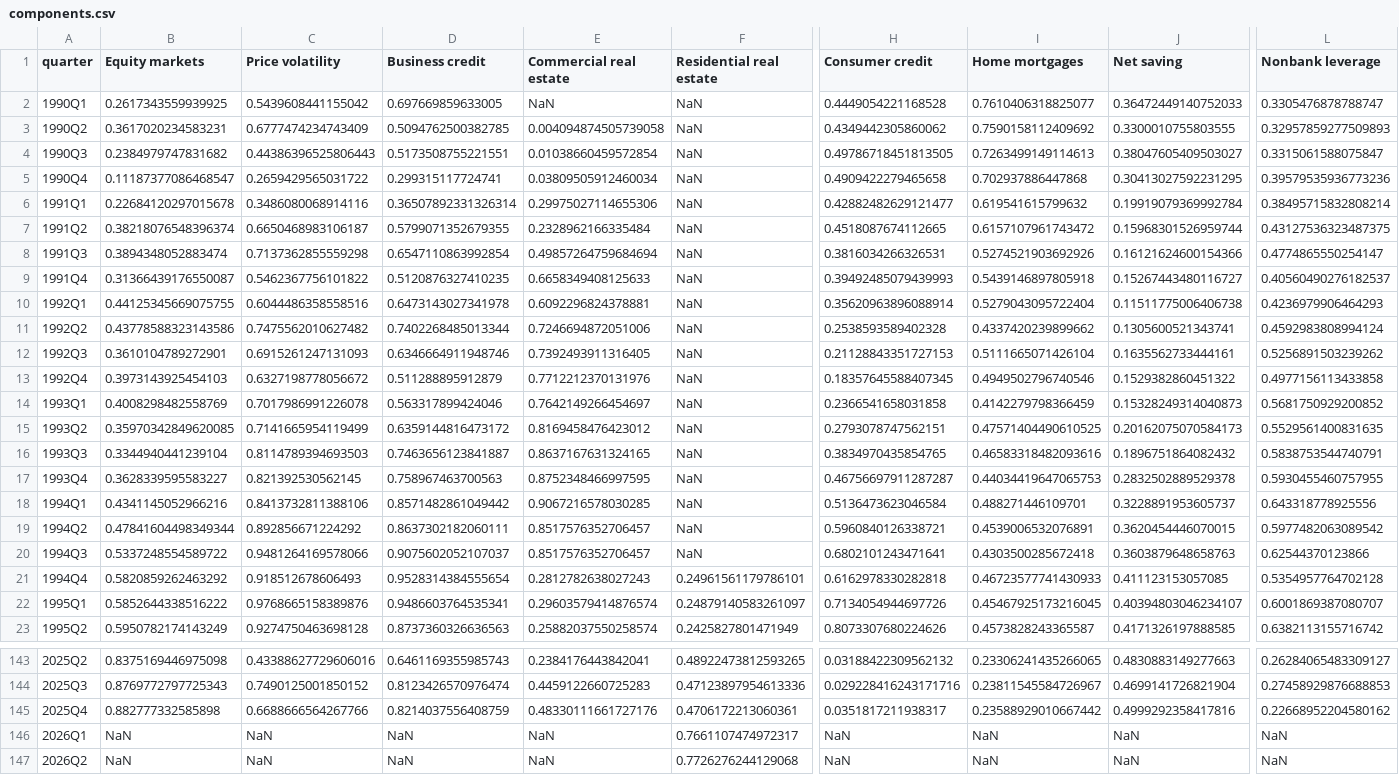
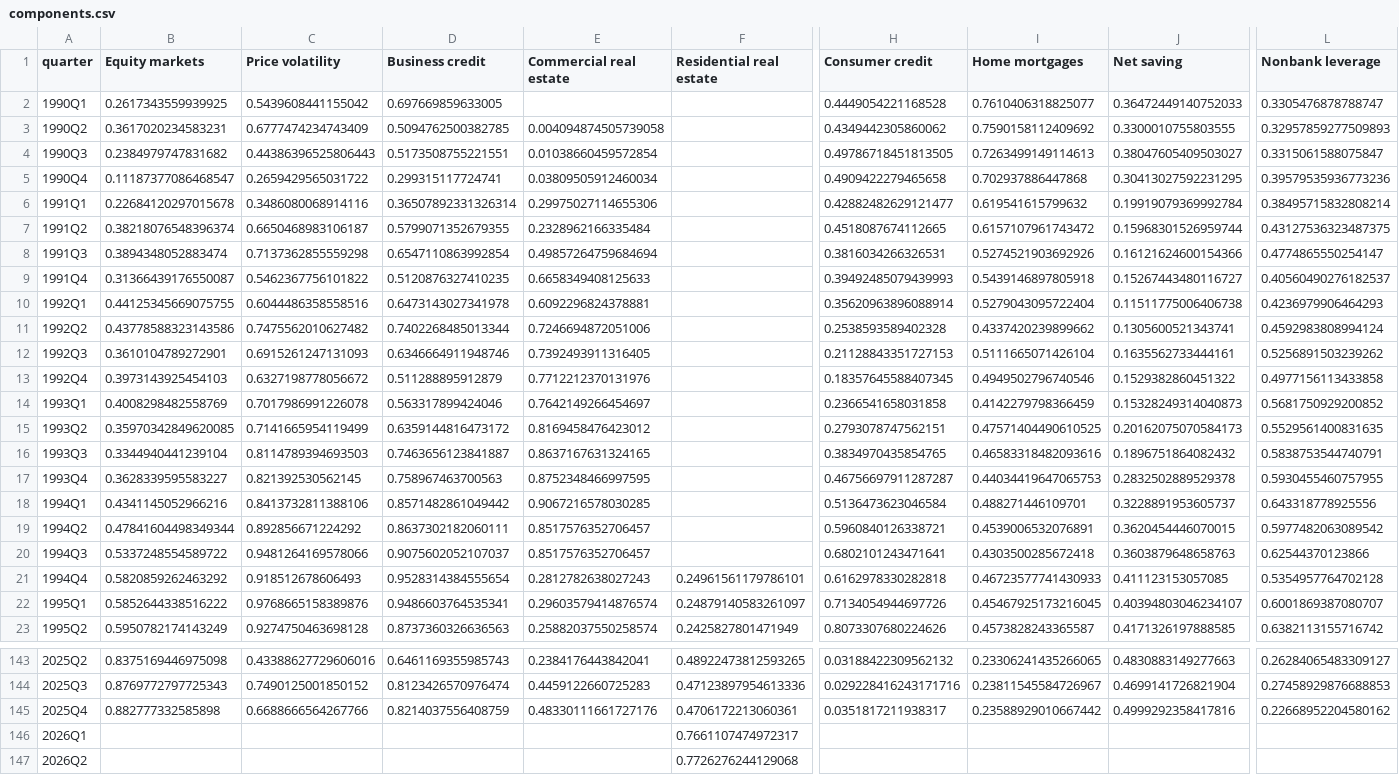
Before and after one commit to fcela/frb-heat-index, a CSV file: data/components.csv, drawn as a sheet; only a part is shown, gaps mark what is left out; the diff covers the shown part only; the diff names each change by its address in the sheet, - before the commit and + after, or states it on an @@ line.

Commit message:
Fix JSON sanitization: NaN/Inf -> null, align meta.json with site contract
Root cause of the 2026-10-14 outage: polars iter_rows() yields
float('nan') for missing values, and make_site.series_json only mapped
None -> null, so json.dumps wrote bare NaN literals (invalid JSON),
killing every chart. Fix: json_value() maps NaN/Inf -> None, plus a
recursive sanitize_json() and allow_nan=False so a missed non-finite
fails the build loudly instead of shipping invalid JSON.

Also: meta.json now emits the fields docs/assets/app.js renderMeta()
reads (components, last_updated_quarter, start_quarter, n_quarters,
stale_sources); build fields from data/_meta.json are kept. Committed
CSVs had NaN-valued floats (NaN-as-string); converted to nulls so
downstream CSV consumers see missing, not the string 'NaN'.

Adds tests/test_make_site.py regression tests (runnable with plain
python3): fixture panel with NaN/None/Inf asserts strict JSON parse of
every emitted file and null mapping.

```diff
--- a/data/components.csv
+++ b/data/components.csv
-E2 (Commercial real estate): NaN
+E2 (Commercial real estate): (empty)
-F2:F20 (Residential real estate): NaN
+F2:F20 (Residential real estate): (empty)
-B146:B147 (Equity markets): NaN
+B146:B147 (Equity markets): (empty)
-C146:C147 (Price volatility): NaN
+C146:C147 (Price volatility): (empty)
-D146:D147 (Business credit): NaN
+D146:D147 (Business credit): (empty)
-E146:E147 (Commercial real estate): NaN
+E146:E147 (Commercial real estate): (empty)
-H146:H147 (Consumer credit): NaN
+H146:H147 (Consumer credit): (empty)
-I146:I147 (Home mortgages): NaN
+I146:I147 (Home mortgages): (empty)
-J146:J147 (Net saving): NaN
+J146:J147 (Net saving): (empty)
-L146:L147 (Nonbank leverage): NaN
+L146:L147 (Nonbank leverage): (empty)
```
Also changed, not shown: 1 edited cell elsewhere in this file, data/panel_quarterly.csv, 3 other files.
